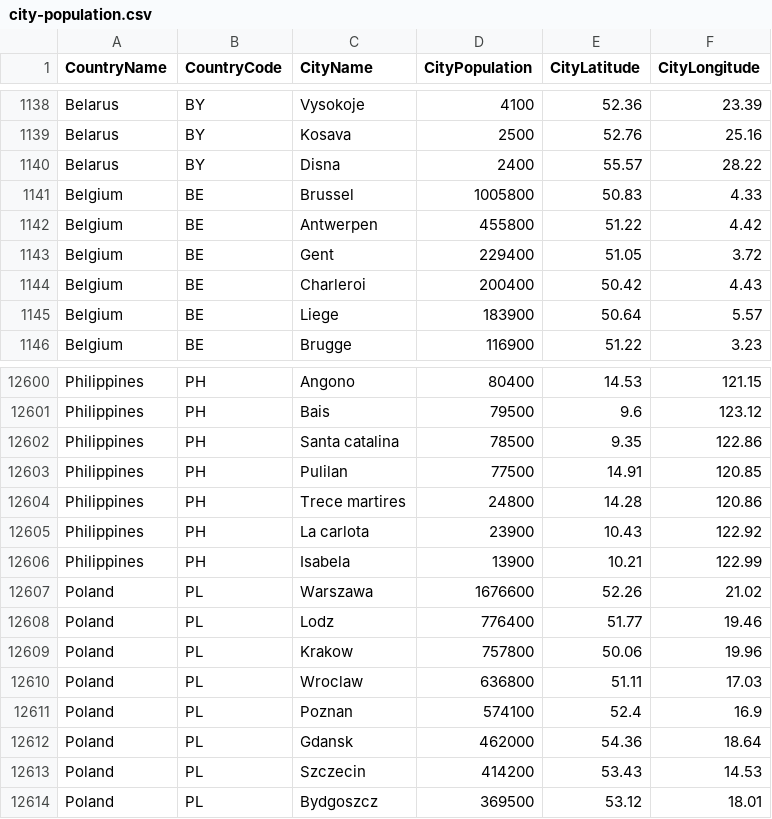
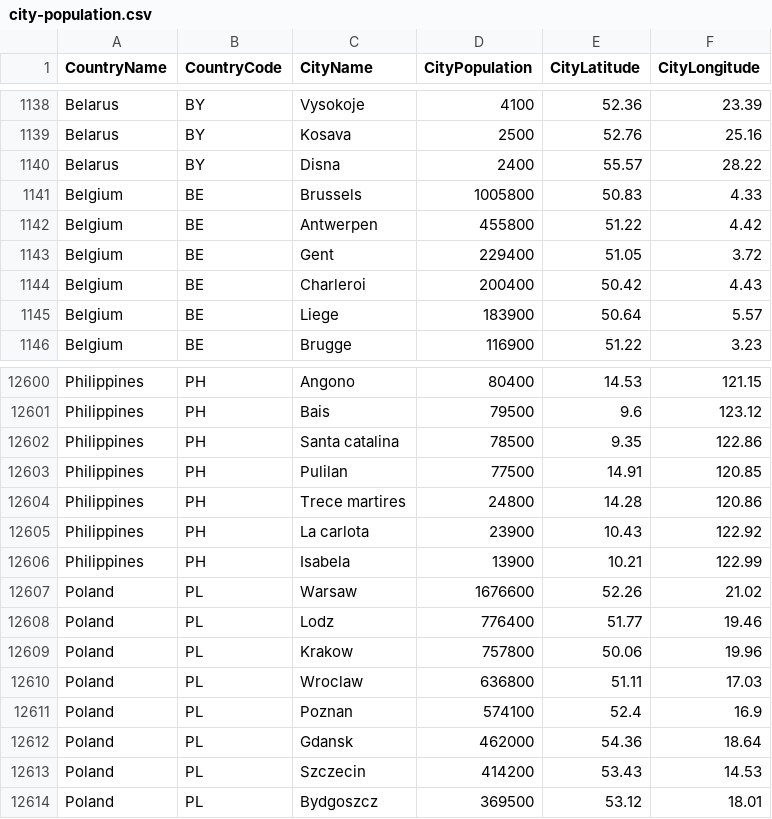
Before and after one commit to nonevision/airway-ai-project, a CSV file: src/main/resources/city-population.csv, drawn as a sheet; only a part is shown, gaps mark what is left out.

```diff
--- a/src/main/resources/city-population.csv
+++ b/src/main/resources/city-population.csv
@@ -1140,3 +1140,3 @@ Belarus,BY,Kosava,2500,52.76,25.16
 Belarus,BY,Disna,2400,55.57,28.22
-Belgium,BE,Brussel,1005800,50.83,4.33
+Belgium,BE,Brussels,1005800,50.83,4.33
 Belgium,BE,Antwerpen,455800,51.22,4.42
@@ -12606,3 +12606,3 @@ Philippines,PH,La carlota,23900,10.43,122.92
 Philippines,PH,Isabela,13900,10.21,122.99
-Poland,PL,Warszawa,1676600,52.26,21.02
+Poland,PL,Warsaw,1676600,52.26,21.02
 Poland,PL,Lodz,776400,51.77,19.46
```
Also changed, not shown: 2 other files.
